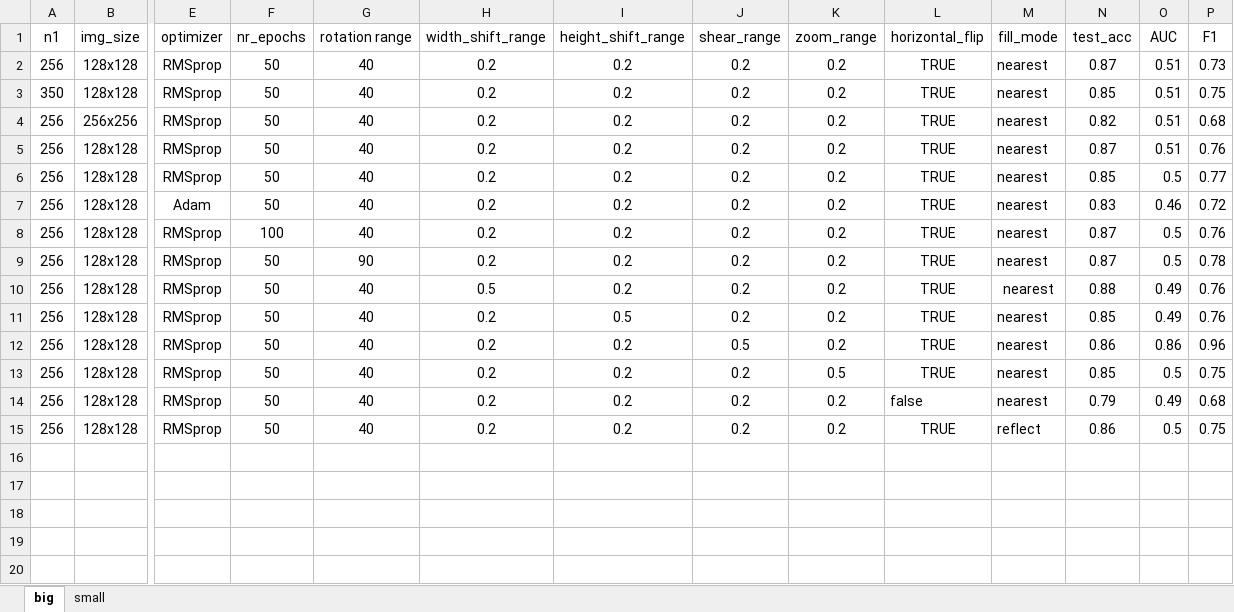
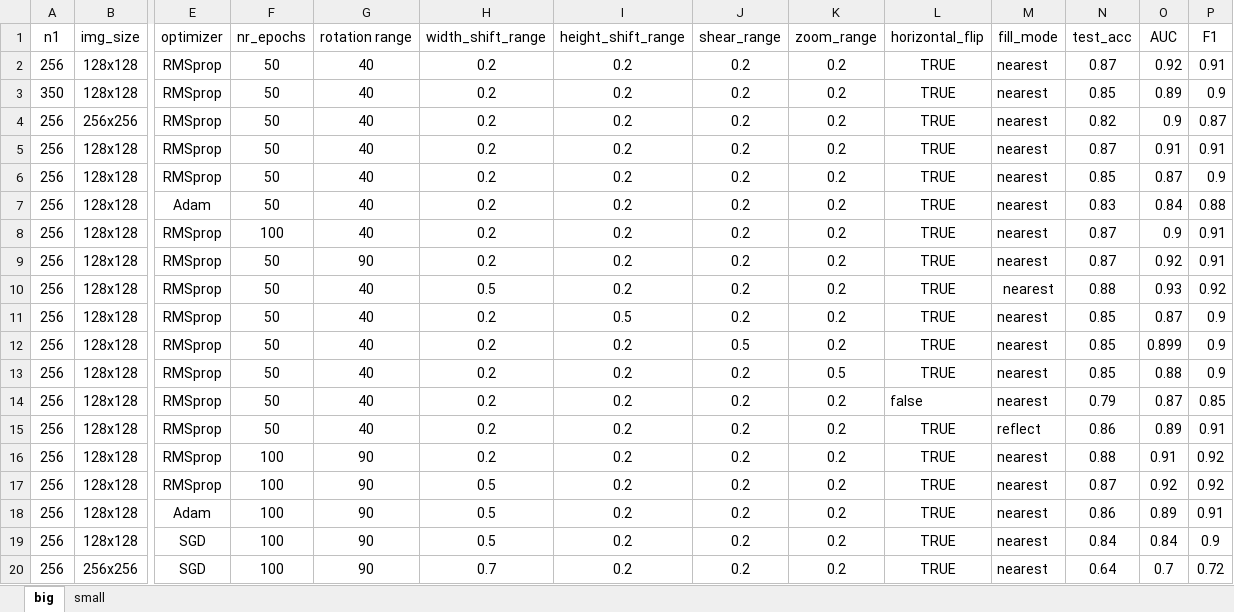
Before and after one commit to RazvanAVESALON/Munca_v2, an Excel workbook: Teste.xlsx, sheet big, drawn as a sheet; only a part is shown, gaps mark what is left out; values as stored, in another font and other column widths than the file's, no borders; rows hold the shown columns only; the diff names each change by its address in the sheet, - before the commit and + after, or states it on an @@ line.

```diff
--- a/Teste.xlsx (sheet big)
+++ b/Teste.xlsx (sheet big)
-O2 (AUC): 0.51
+O2 (AUC): 0.92
-P2 (F1): 0.73
+P2 (F1): 0.91
-O3 (AUC): 0.51
+O3 (AUC): 0.89
-P3 (F1): 0.75
+P3 (F1): 0.9
-O4 (AUC): 0.51
+O4 (AUC): 0.9
-P4 (F1): 0.68
+P4 (F1): 0.87
-O5 (AUC): 0.51
+O5 (AUC): 0.91
-P5 (F1): 0.76
+P5 (F1): 0.91
-O6 (AUC): 0.5
+O6 (AUC): 0.87
-P6 (F1): 0.77
+P6 (F1): 0.9
-O7 (AUC): 0.46
+O7 (AUC): 0.84
-P7 (F1): 0.72
+P7 (F1): 0.88
-O8 (AUC): 0.5
+O8 (AUC): 0.9
-P8 (F1): 0.76
+P8 (F1): 0.91
-O9 (AUC): 0.5
+O9 (AUC): 0.92
-P9 (F1): 0.78
+P9 (F1): 0.91
-O10 (AUC): 0.49
+O10 (AUC): 0.93
-P10 (F1): 0.76
+P10 (F1): 0.92
-O11 (AUC): 0.49
+O11 (AUC): 0.87
-P11 (F1): 0.76
+P11 (F1): 0.9
-N12 (test_acc): 0.86
+N12 (test_acc): 0.85
-O12 (AUC): 0.86
+O12 (AUC): 0.899
-P12 (F1): 0.96
+P12 (F1): 0.9
-O13 (AUC): 0.5
+O13 (AUC): 0.88
-P13 (F1): 0.75
+P13 (F1): 0.9
-O14 (AUC): 0.49
+O14 (AUC): 0.87
-P14 (F1): 0.68
+P14 (F1): 0.85
-O15 (AUC): 0.5
+O15 (AUC): 0.89
-P15 (F1): 0.75
+P15 (F1): 0.91
+row 16: 256 | 128x128 | RMSprop | 100 | 90 | 0.2 | 0.2 | 0.2 | 0.2 | TRUE | nearest | 0.88 | 0.91 | 0.92
+row 17: 256 | 128x128 | RMSprop | 100 | 90 | 0.5 | 0.2 | 0.2 | 0.2 | TRUE | nearest | 0.87 | 0.92 | 0.92
+row 18: 256 | 128x128 | Adam | 100 | 90 | 0.5 | 0.2 | 0.2 | 0.2 | TRUE | nearest | 0.86 | 0.89 | 0.91
+row 19: 256 | 128x128 | SGD | 100 | 90 | 0.5 | 0.2 | 0.2 | 0.2 | TRUE | nearest | 0.84 | 0.84 | 0.9
+row 20: 256 | 256x256 | SGD | 100 | 90 | 0.7 | 0.2 | 0.2 | 0.2 | TRUE | nearest | 0.64 | 0.7 | 0.72
```
Also changed, not shown: sheet small.
